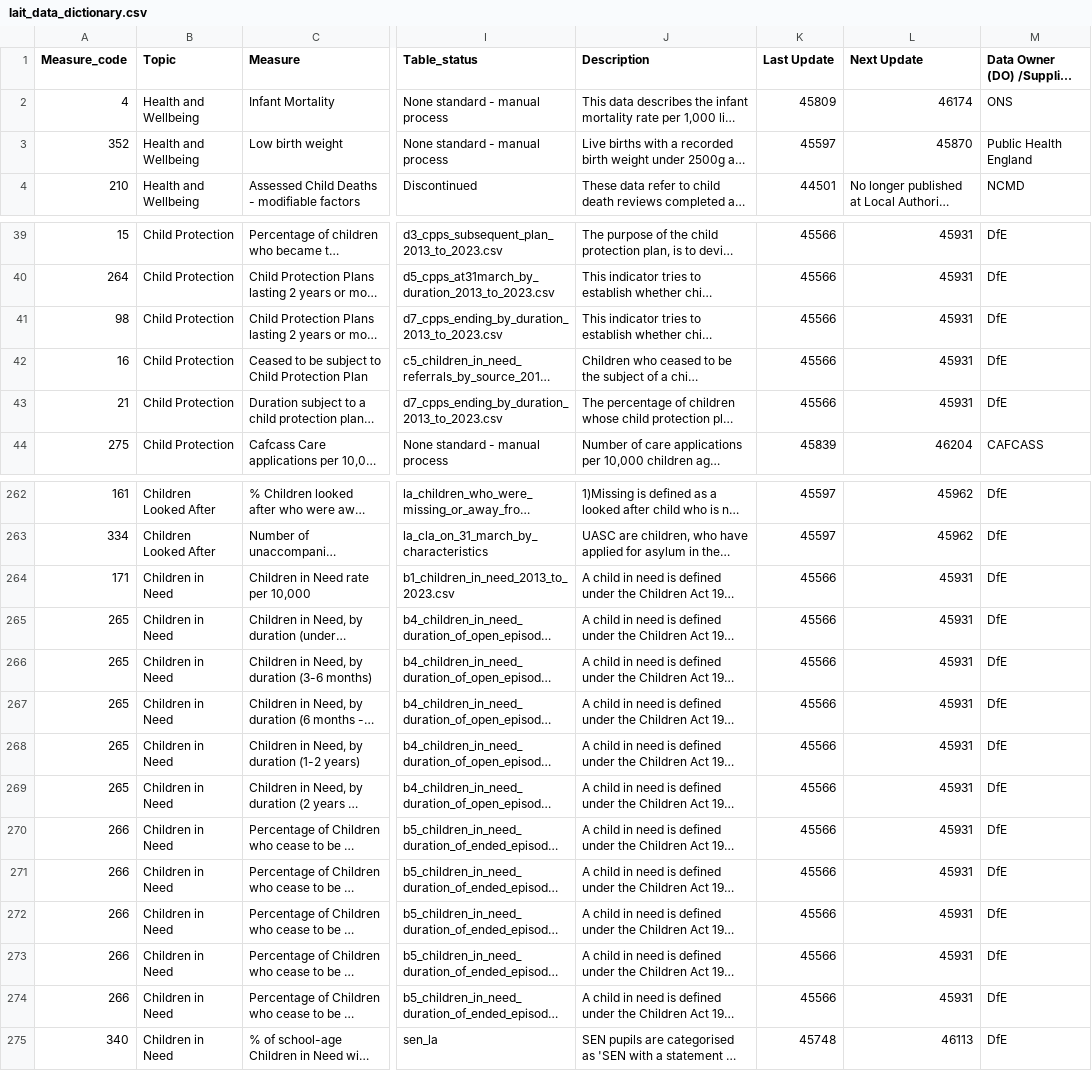
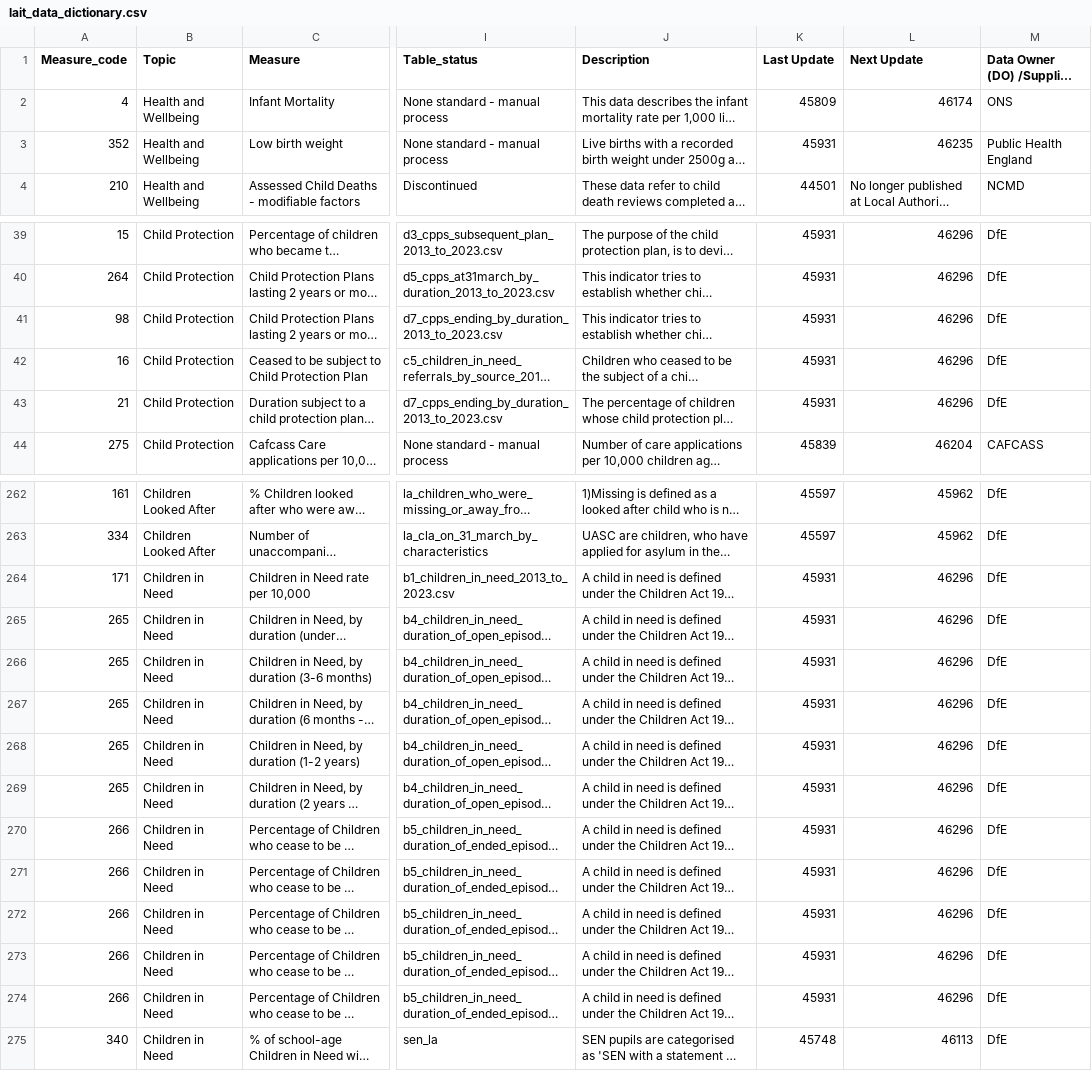
Before and after one commit to dfe-analytical-services/local-authority-interactive-tool, a CSV file: 01_data/02_prod/lait_data_dictionary.csv, drawn as a sheet; only a part is shown, gaps mark what is left out; long unchanged cells end in …; the diff covers the shown part only; the diff names each change by its address in the sheet, - before the commit and + after, or states it on an @@ line.

```diff
--- a/01_data/02_prod/lait_data_dictionary.csv
+++ b/01_data/02_prod/lait_data_dictionary.csv
-K3 (Last Update): 45597
+K3 (Last Update): 45931
-L3 (Next Update): 45870
+L3 (Next Update): 46235
-K39:K43 (Last Update): 45566
+K39:K43 (Last Update): 45931
-L39:L43 (Next Update): 45931
+L39:L43 (Next Update): 46296
-K264:K274 (Last Update): 45566
+K264:K274 (Last Update): 45931
-L264:L274 (Next Update): 45931
+L264:L274 (Next Update): 46296
```
Also changed, not shown: 41 edited cells elsewhere in this file, 2 other files.
